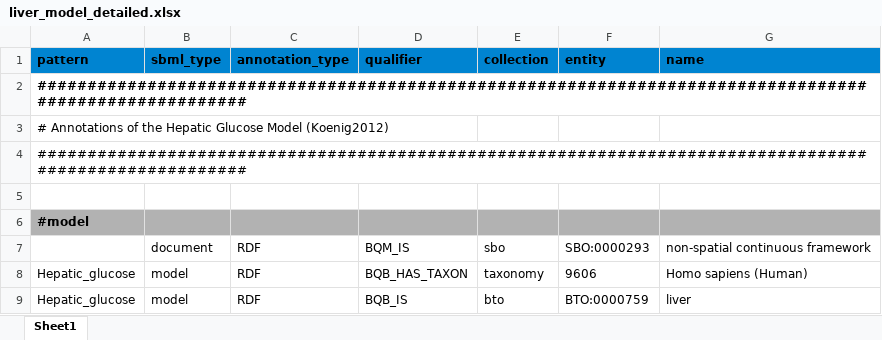
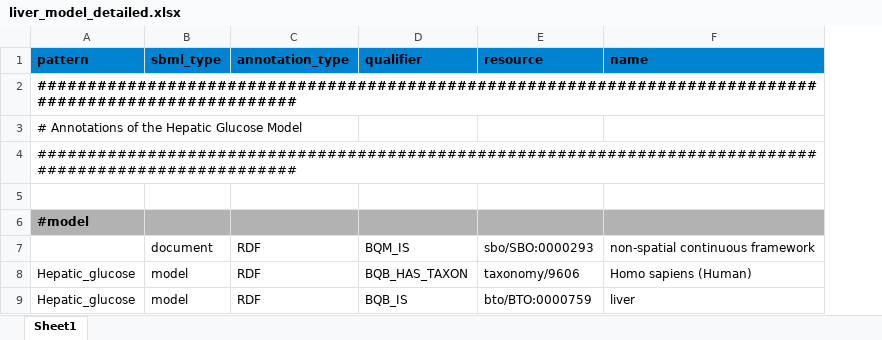
Before and after one commit to matthiaskoenig/exsimo, an Excel workbook: pyexsimo/model/liver_model_detailed.xlsx, sheet Sheet1, drawn as a sheet; only a part is shown; values as stored, in another font and other column widths than the file's, no borders; removed rows and columns are numbered as before the commit, all else as after; the diff names each change by its address in the sheet, - before the commit and + after, or states it on an @@ line.

Commit message:
working on annotations

```diff
--- a/pyexsimo/model/liver_model_detailed.xlsx (sheet Sheet1)
+++ b/pyexsimo/model/liver_model_detailed.xlsx (sheet Sheet1)
-column E (collection), rows 7-9: sbo | taxonomy | bto
-column F (entity), rows 7-9: SBO:0000293 | 9606 | BTO:0000759
+column E (resource), rows 7-9: sbo/SBO:0000293 | taxonomy/9606 | bto/BTO:0000759
-A3 (pattern): …Glucose Model (Koenig2012)
+A3 (pattern): …Glucose Model
```
Also changed, not shown: 6 other files.
